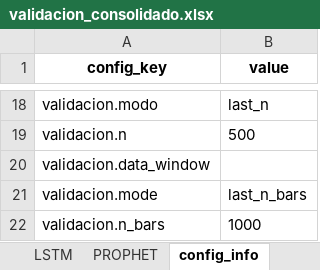
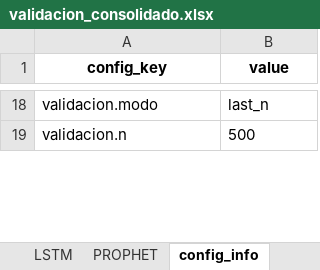
Before and after one commit to Julk-ui/Mark_I, an Excel workbook: outputs/validacion/validacion_consolidado.xlsx, sheet config_info, drawn as a sheet; only a part is shown, gaps mark what is left out; values as stored, in another font and other column widths than the file's, no borders; removed rows and columns are numbered as before the commit, all else as after; the diff covers the shown part only; the diff names each change by its address in the sheet, - before the commit and + after, or states it on an @@ line.

```diff
--- a/outputs/validacion/validacion_consolidado.xlsx (sheet config_info)
+++ b/outputs/validacion/validacion_consolidado.xlsx (sheet config_info)
-row 20: validacion.data_window
-row 21: validacion.mode | last_n_bars
-row 22: validacion.n_bars | 1000
```
Also changed, not shown: 41 added rows and 2 edited cells elsewhere in this sheet, sheet ARIMA, sheet PROPHET, sheet LSTM, sheet metrics, sheet metrics_valid, 31 other files.
